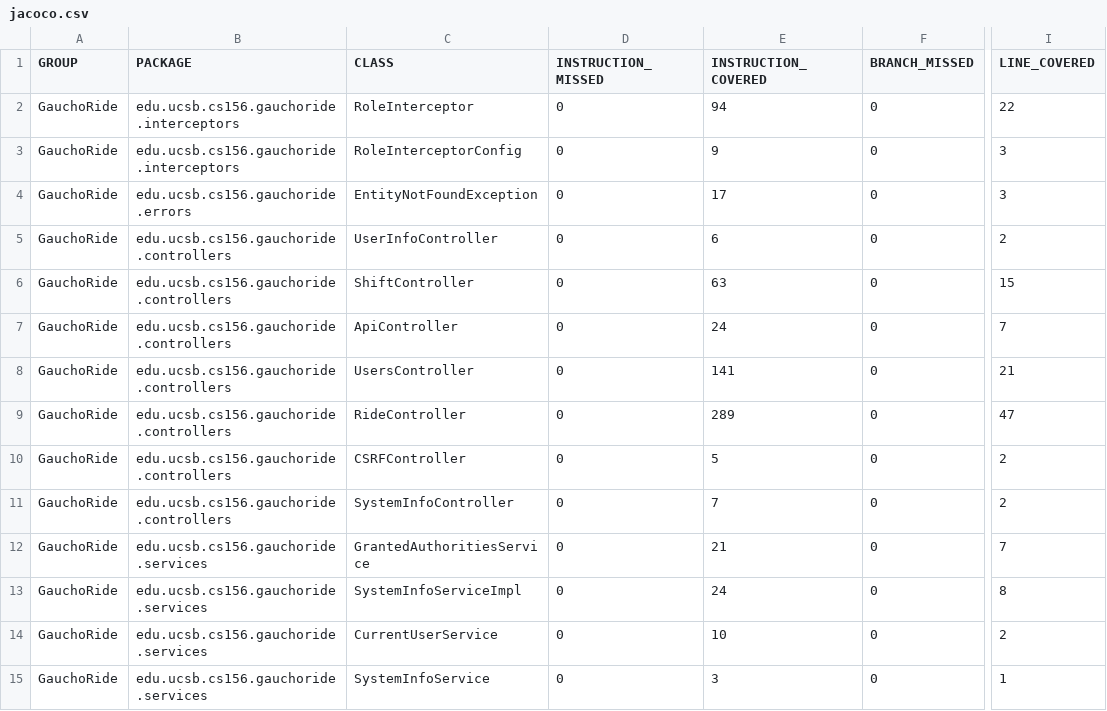
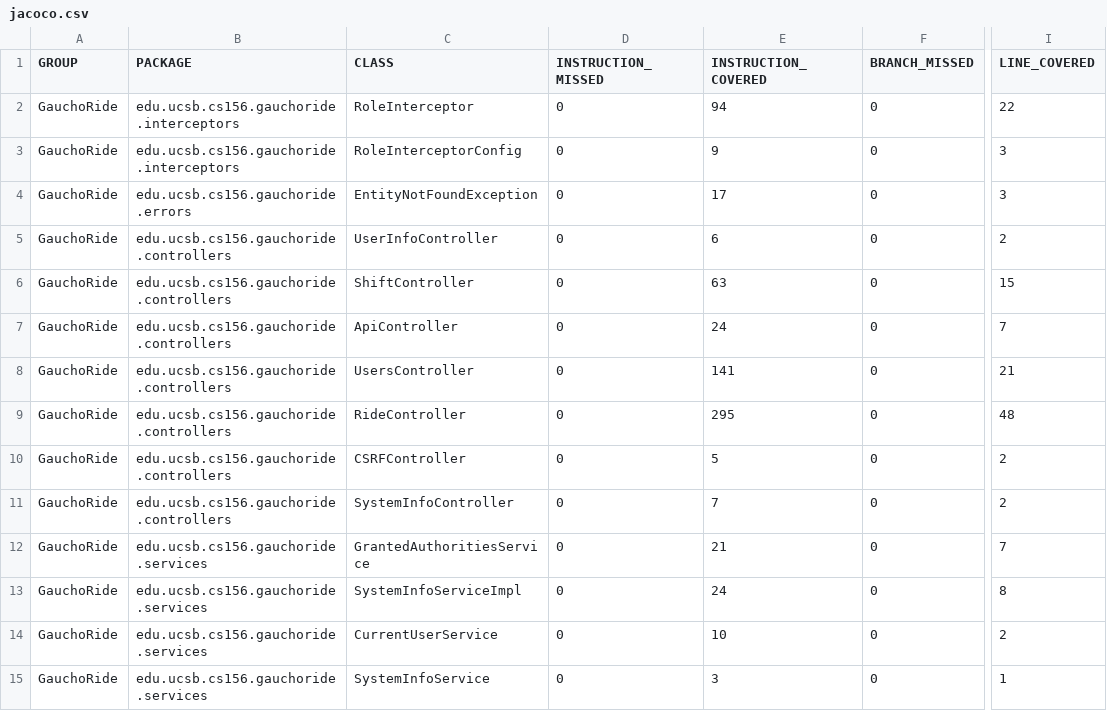
Before and after one commit to ucsb-cs156-s23/proj-gauchoride-s23-5pm-4, a CSV file: jacoco/jacoco.csv, drawn as a sheet; only a part is shown, gaps mark what is left out; the diff names each change by its address in the sheet, - before the commit and + after, or states it on an @@ line.

```diff
--- a/jacoco/jacoco.csv
+++ b/jacoco/jacoco.csv
-E9 (INSTRUCTION_COVERED): 289
+E9 (INSTRUCTION_COVERED): 295
-I9 (LINE_COVERED): 47
+I9 (LINE_COVERED): 48
```
Also changed, not shown: 7 other files.
